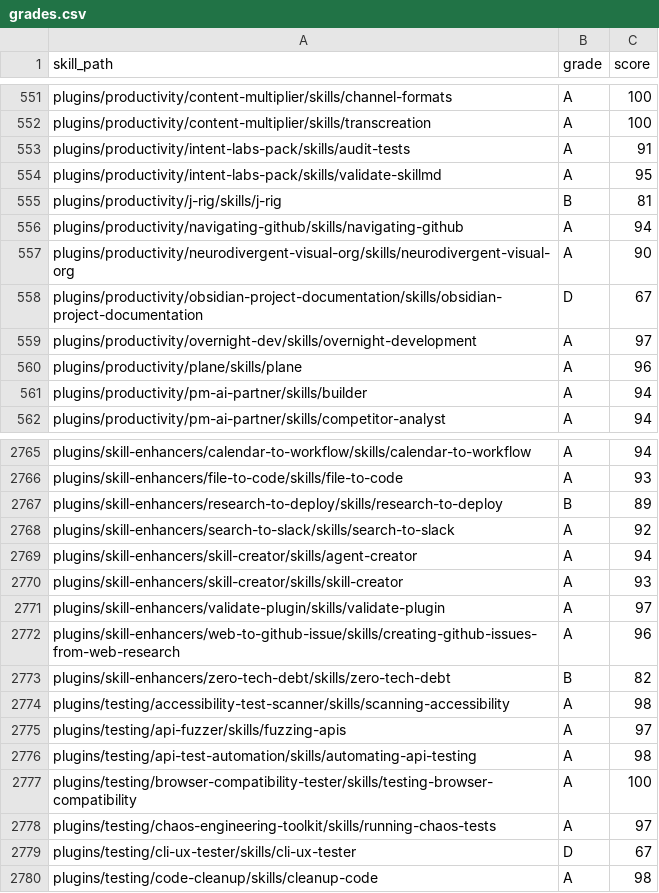
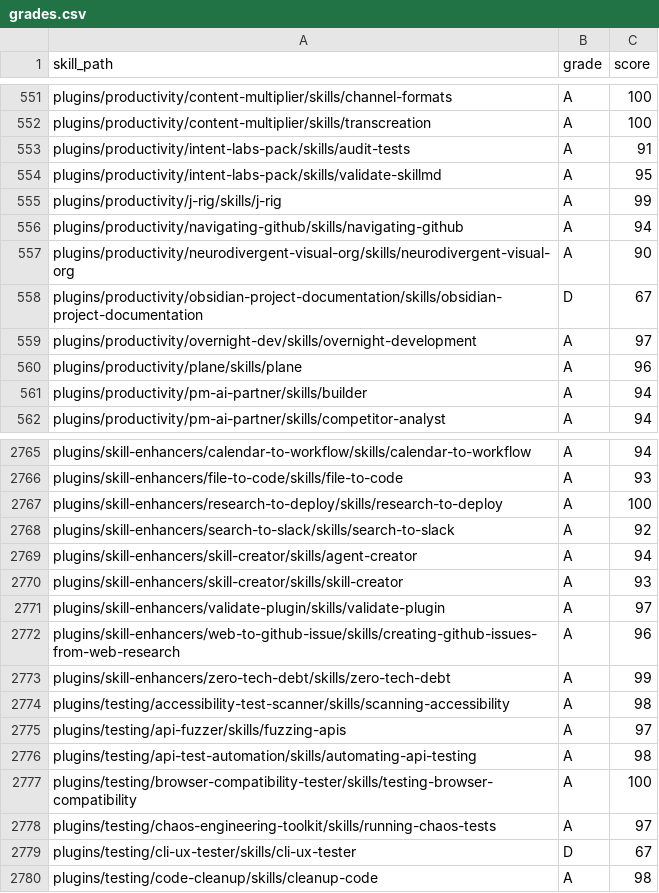
Before and after one commit to Ben-Home/tons-of-skills-marketplace, a CSV file: freshie/grades.csv, drawn as a sheet; only a part is shown, gaps mark what is left out; the diff covers the shown part only.

Commit message:
chore(freshie): align legal workflow repairs with verified run 157

```diff
--- a/freshie/grades.csv
+++ b/freshie/grades.csv
@@ -554,3 +554,3 @@ plugins/productivity/intent-labs-pack/skills/audit-tests,A,91
 plugins/productivity/intent-labs-pack/skills/validate-skillmd,A,95
-plugins/productivity/j-rig/skills/j-rig,B,81
+plugins/productivity/j-rig/skills/j-rig,A,99
 plugins/productivity/navigating-github/skills/navigating-github,A,94
@@ -2766,3 +2766,3 @@ plugins/skill-enhancers/calendar-to-workflow/skills/calendar-to-workflow,A,94
 plugins/skill-enhancers/file-to-code/skills/file-to-code,A,93
-plugins/skill-enhancers/research-to-deploy/skills/research-to-deploy,B,89
+plugins/skill-enhancers/research-to-deploy/skills/research-to-deploy,A,100
 plugins/skill-enhancers/search-to-slack/skills/search-to-slack,A,92
@@ -2772,3 +2772,3 @@ plugins/skill-enhancers/validate-plugin/skills/validate-plugin,A,97
 plugins/skill-enhancers/web-to-github-issue/skills/creating-github-issues-from-web-research,A,96
-plugins/skill-enhancers/zero-tech-debt/skills/zero-tech-debt,B,82
+plugins/skill-enhancers/zero-tech-debt/skills/zero-tech-debt,A,99
 plugins/testing/accessibility-test-scanner/skills/scanning-accessibility,A,98
```
Also changed, not shown: 33 edited cells elsewhere in this file, 7 other files.
